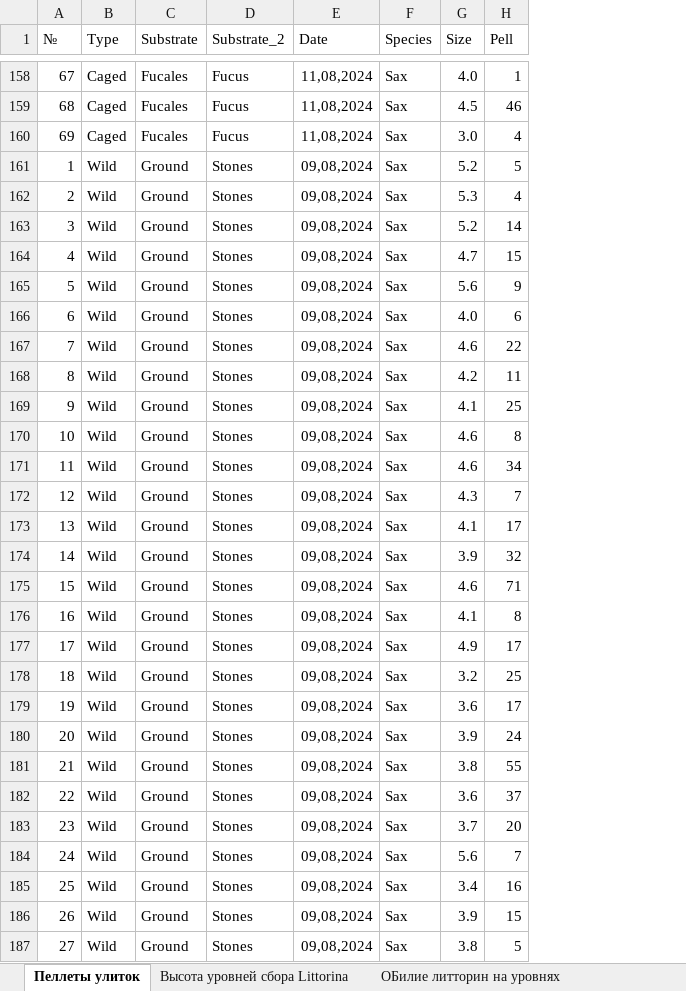
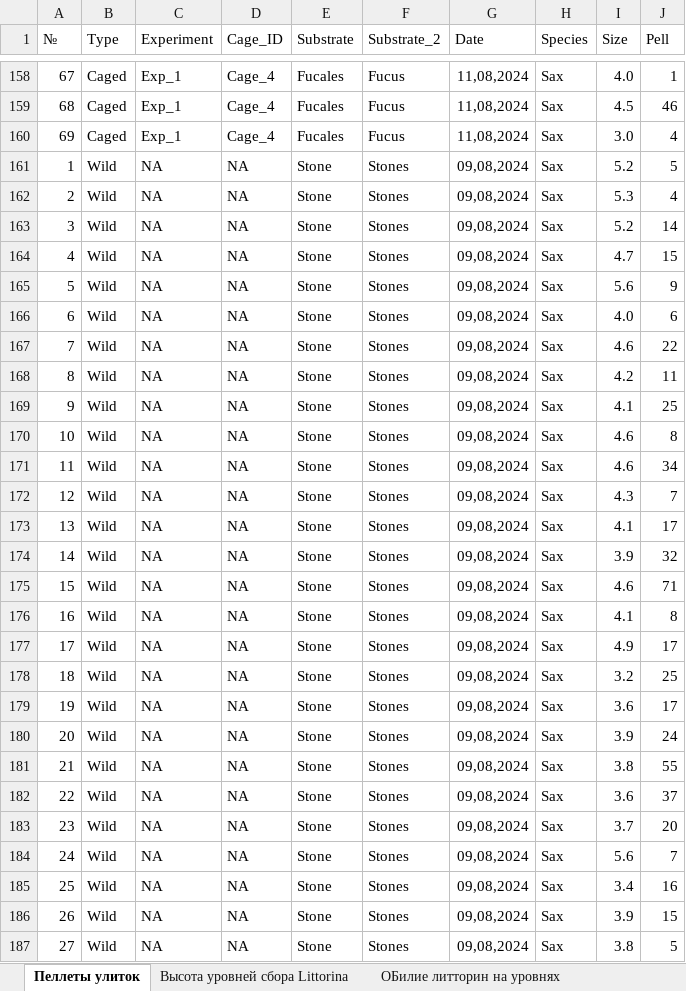
Before and after one commit to polydora/Paper_2024, an Excel workbook: Sasha_Britikov/Tables/Pelets_2024.xlsx, sheet Пеллеты улиток, drawn as a sheet; only a part is shown, gaps mark what is left out; values as stored, in another font and other column widths than the file's, no borders; addresses are those after the commit; the diff covers the shown part only; the diff names each change by its address in the sheet, - before the commit and + after, or states it on an @@ line.

```diff
--- a/Sasha_Britikov/Tables/Pelets_2024.xlsx (sheet Пеллеты улиток)
+++ b/Sasha_Britikov/Tables/Pelets_2024.xlsx (sheet Пеллеты улиток)
+column C (Experiment), rows 158-187: Exp_1 | Exp_1 | Exp_1 | NA | NA | NA | NA | NA | NA | NA | NA | NA | NA | NA | NA | NA | NA | NA | NA | NA | NA | NA | NA | NA | NA | NA | NA | NA | NA | NA
+column D (Cage_ID), rows 158-187: Cage_4 | Cage_4 | Cage_4 | NA | NA | NA | NA | NA | NA | NA | NA | NA | NA | NA | NA | NA | NA | NA | NA | NA | NA | NA | NA | NA | NA | NA | NA | NA | NA | NA
-E161:E187 (Substrate): Ground
+E161:E187 (Substrate): Stone
```
Also changed, not shown: 147 edited cells elsewhere in this sheet, 1 other file.
